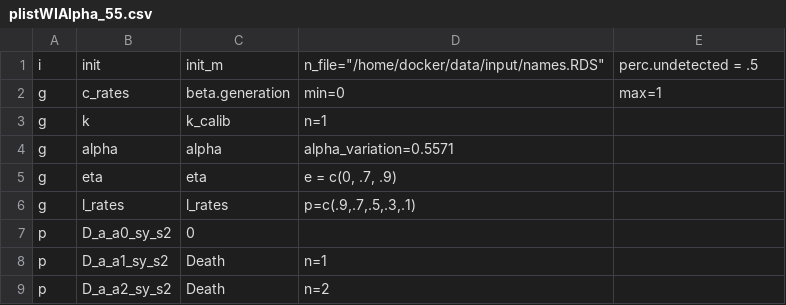
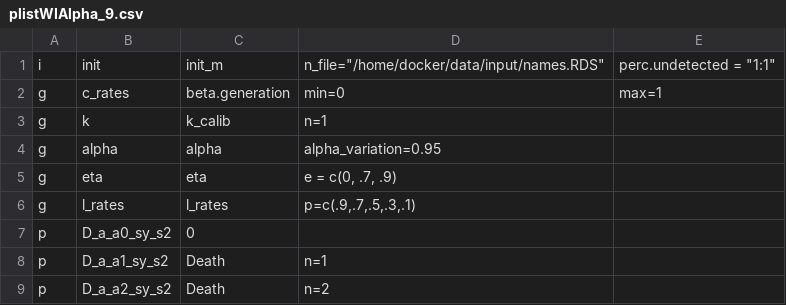
Before and after one commit to qBioTurin/COVID-19, a CSV file: input/Model1/plistWIAlpha_9.csv (was input/plistWIAlpha_55.csv), drawn as a sheet; only a part is shown.

```diff
--- a/input/plistWIAlpha_55.csv
+++ b/input/Model1/plistWIAlpha_9.csv
@@ -1,5 +1,5 @@
-i; init; init_m; n_file="/home/docker/data/input/names.RDS"; perc.undetected = .5
+i; init; init_m; n_file="/home/docker/data/input/names.RDS"; perc.undetected = "1:1"
 g; c_rates; beta.generation; min=0; max=1
 g; k; k_calib; n=1
-g; alpha; alpha; alpha_variation=0.5571
+g; alpha; alpha; alpha_variation=0.95
 g; eta; eta;  e = c(0, .7, .9)
```
Also changed, not shown: input/Model1/plistCalibration.csv, input/Model1/plistWIAlpha_85.csv, 23 other files.
